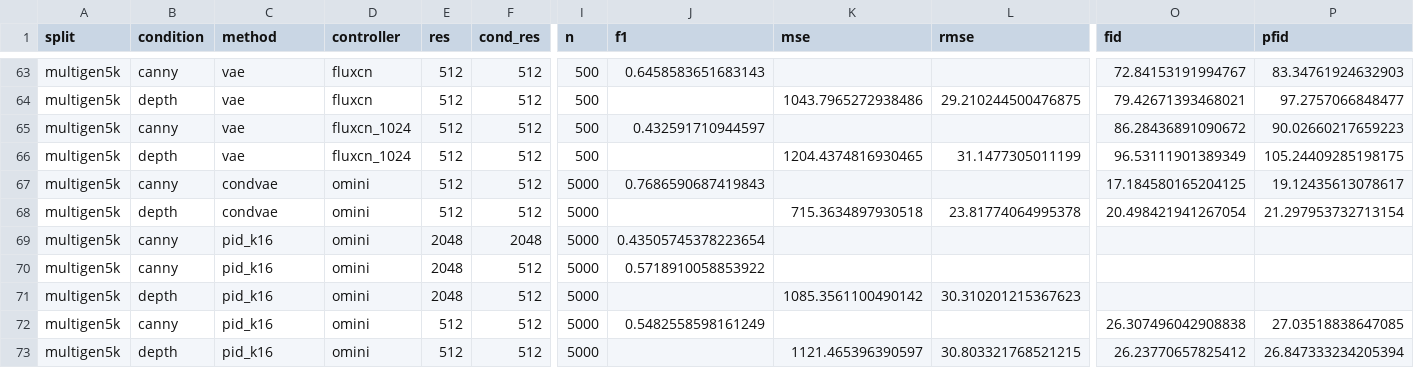
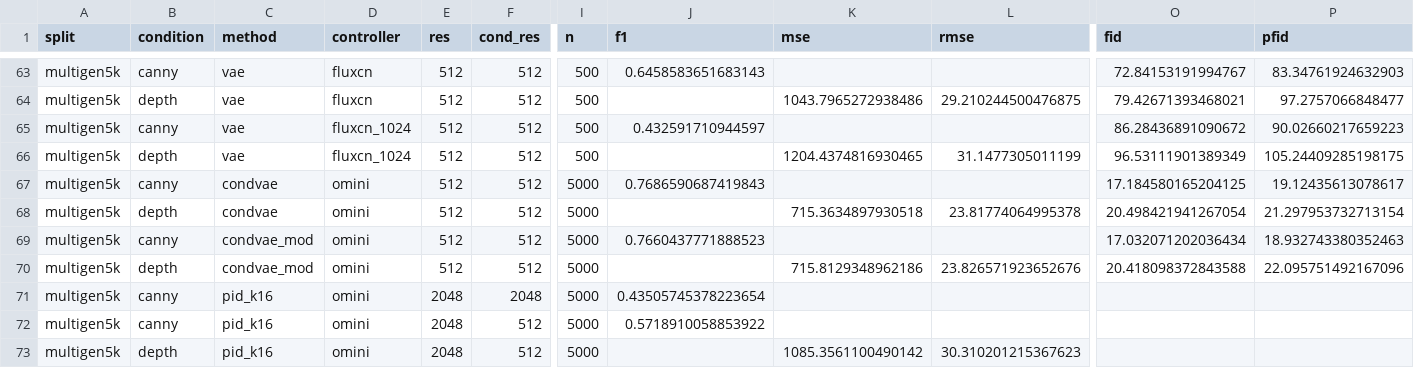
Before and after one commit to wookiegen/cgd-dev200, a CSV file: results/bench/summary.csv, drawn as a sheet; only a part is shown, gaps mark what is left out; the shorter side is filled out with more unchanged rows; rows hold the shown columns only; the diff names each change by its address in the sheet, - before the commit and + after, or states it on an @@ line.

```diff
--- a/results/bench/summary.csv
+++ b/results/bench/summary.csv
+row 69: multigen5k | canny | condvae_mod | omini | 512 | 512 | 5000 | 0.7660437771888523 |  |  | 17.032071202036434 | 18.932743380352463
+row 70: multigen5k | depth | condvae_mod | omini | 512 | 512 | 5000 |  | 715.8129348962186 | 23.826571923652676 | 20.418098372843588 | 22.095751492167096
```
Also changed, not shown: 5 other files.
